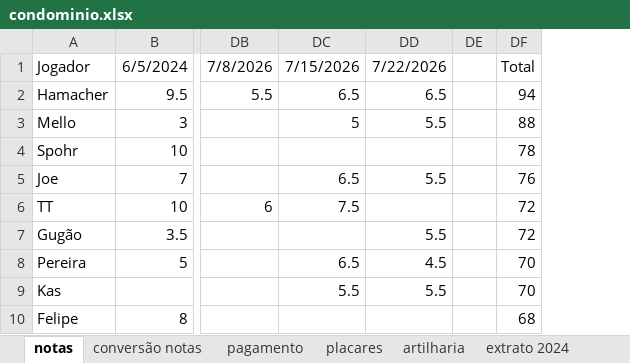
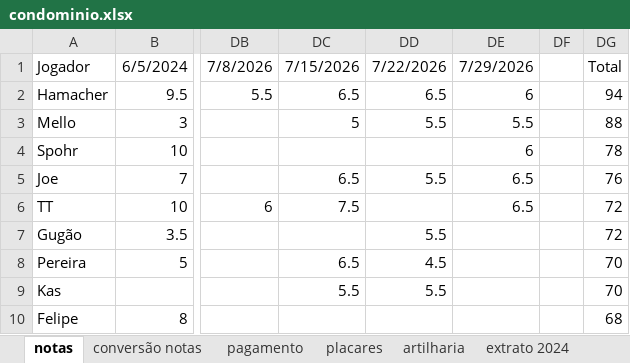
Before and after one commit to PHamacher/dashboard-pelada, an Excel workbook: data/condominio.xlsx, sheet notas, drawn as a sheet; only a part is shown, gaps mark what is left out; values as stored, in another font and other column widths than the file's, no borders; conditional formats not drawn; the diff names each change by its address in the sheet, - before the commit and + after, or states it on an @@ line.

```diff
--- a/data/condominio.xlsx (sheet notas)
+++ b/data/condominio.xlsx (sheet notas)
+column DE, rows 1-6: 7/29/2026 | 6 | 5.5 | 6 | 6.5 | 6.5
```
Also changed, not shown: sheet placares, sheet artilharia, formulas that keep their value.
